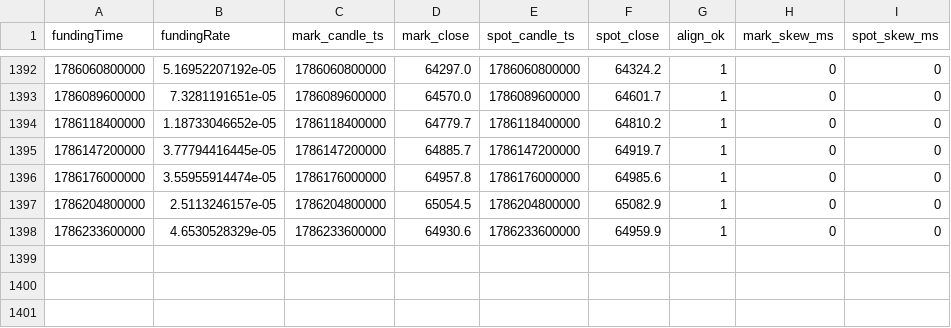
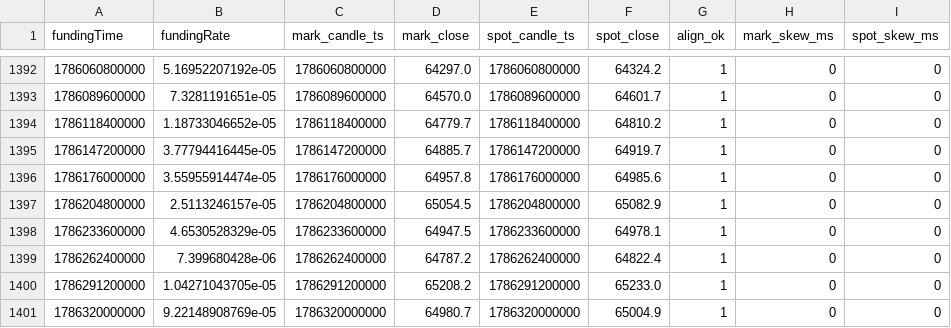
Before and after one commit to codebymv/RLBotPM, a CSV file: research/datasets/H-PERP-003/btc_hedged_panel_okx.csv, drawn as a sheet; only a part is shown, gaps mark what is left out.

```diff
--- a/research/datasets/H-PERP-003/btc_hedged_panel_okx.csv
+++ b/research/datasets/H-PERP-003/btc_hedged_panel_okx.csv
@@ -1397,2 +1397,5 @@ fundingTime,fundingRate,mark_candle_ts,mark_close,spot_candle_ts,spot_close,alig
 1786204800000,2.5113246157e-05,1786204800000,65054.5,1786204800000,65082.9,1,0,0
-1786233600000,4.6530528329e-05,1786233600000,64930.6,1786233600000,64959.9,1,0,0
+1786233600000,4.6530528329e-05,1786233600000,64947.5,1786233600000,64978.1,1,0,0
+1786262400000,7.399680428e-06,1786262400000,64787.2,1786262400000,64822.4,1,0,0
+1786291200000,1.04271043705e-05,1786291200000,65208.2,1786291200000,65233.0,1,0,0
+1786320000000,9.22148908769e-05,1786320000000,64980.7,1786320000000,65004.9,1,0,0
```
Also changed, not shown: 1 other file.
